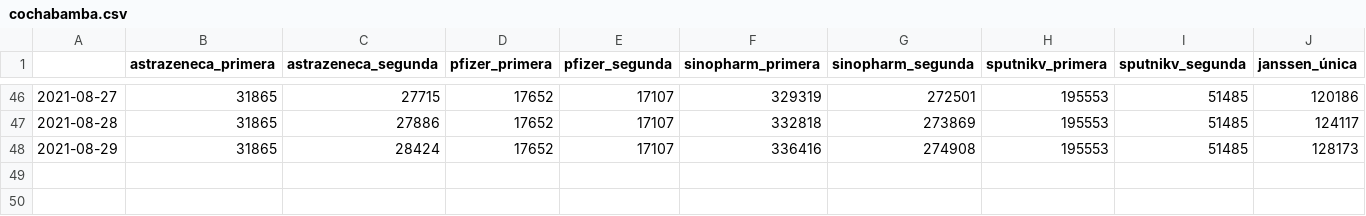
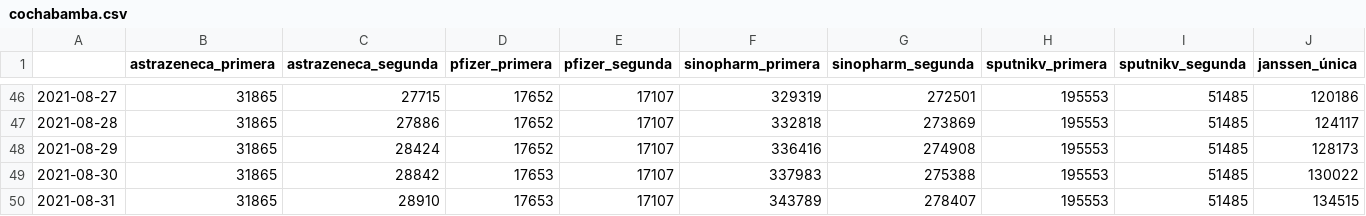
Before and after one commit to mauforonda/vacunas_unidoscontraelcovid, a CSV file: dosis_por_proveedor/cochabamba.csv, drawn as a sheet; only a part is shown, gaps mark what is left out.

```diff
--- a/dosis_por_proveedor/cochabamba.csv
+++ b/dosis_por_proveedor/cochabamba.csv
@@ -48 +48,3 @@
 2021-08-29,31865,28424,17652,17107,336416,274908,195553,51485,128173
+2021-08-30,31865,28842,17653,17107,337983,275388,195553,51485,130022
+2021-08-31,31865,28910,17653,17107,343789,278407,195553,51485,134515
```
Also changed, not shown: dosis_por_proveedor/chuquisaca.csv, dosis_por_proveedor/la_paz.csv, 8 other files.
